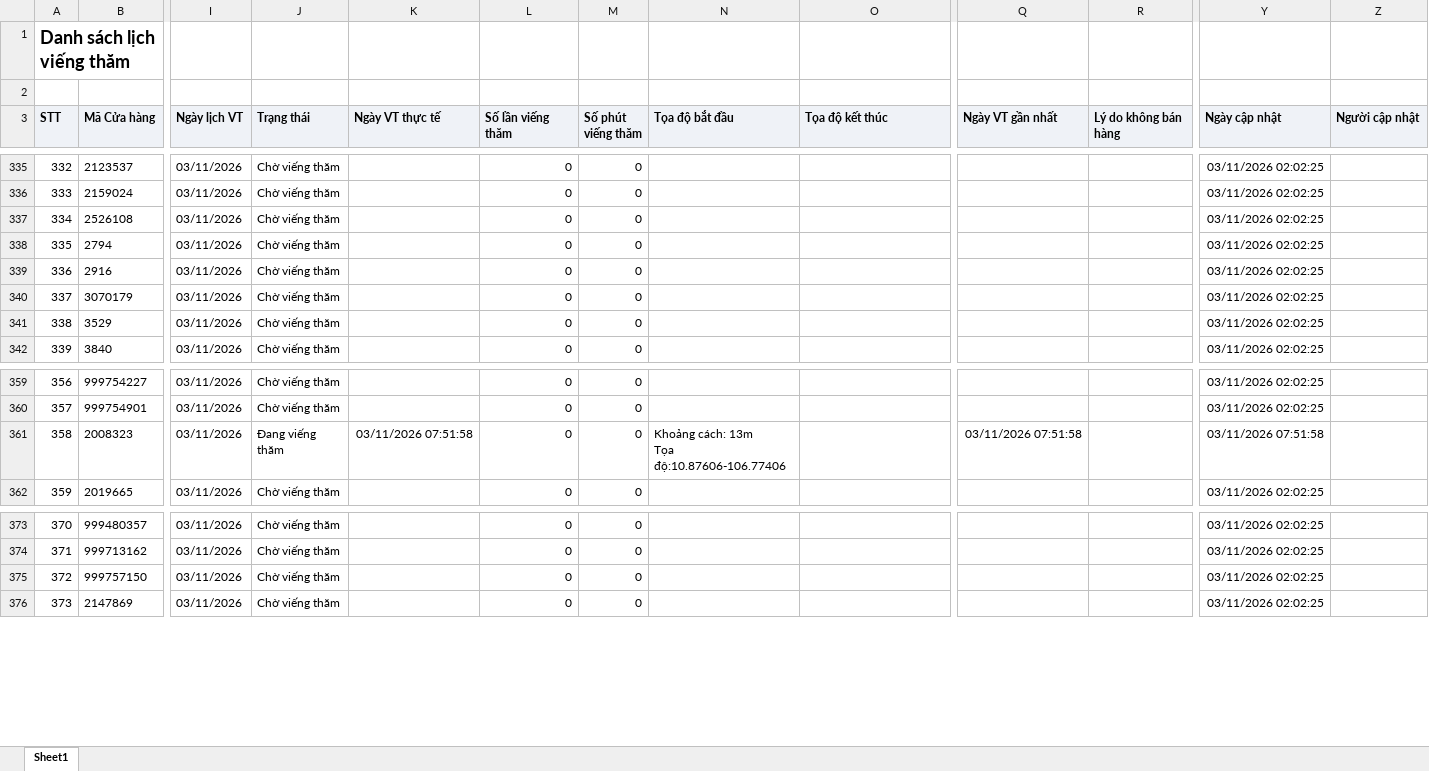
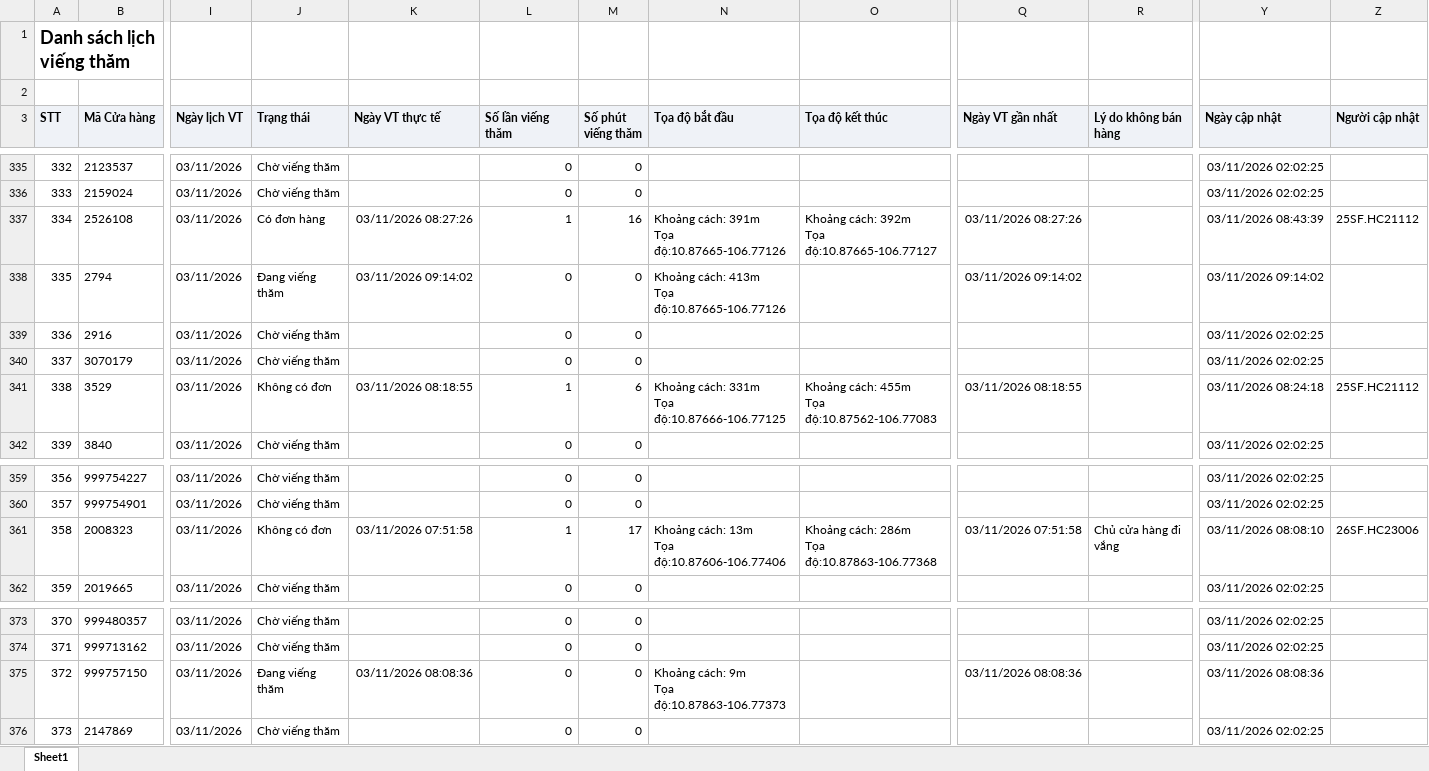
Before and after one commit to Tantt2026/Dashboard-Masan, an Excel workbook: data/Thang11/DanhSachLichViengTham.xlsx, sheet Sheet1, drawn as a sheet; only a part is shown, gaps mark what is left out; values as stored, in another font and other column widths than the file's, no borders; ↵ is a line break in a cell; the diff covers the shown part only; the diff names each change by its address in the sheet, - before the commit and + after, or states it on an @@ line.

```diff
--- a/data/Thang11/DanhSachLichViengTham.xlsx (sheet Sheet1)
+++ b/data/Thang11/DanhSachLichViengTham.xlsx (sheet Sheet1)
-J337 (Trạng thái): Chờ viếng thăm
+J337 (Trạng thái): Có đơn hàng
-K337 (Ngày VT thực tế): (empty)
+K337 (Ngày VT thực tế): 03/11/2026 08:27:26
-L337 (Số lần viếng thăm): 0
+L337 (Số lần viếng thăm): 1
-M337 (Số phút viếng thăm): 0
+M337 (Số phút viếng thăm): 16
-N337 (Tọa độ bắt đầu): (empty)
+N337 (Tọa độ bắt đầu): Khoảng cách: 391m ↵ Tọa độ:10.87665-106.77126
-O337 (Tọa độ kết thúc): (empty)
+O337 (Tọa độ kết thúc): Khoảng cách: 392m ↵ Tọa độ:10.87665-106.77127
-Q337 (Ngày VT gần nhất): (empty)
+Q337 (Ngày VT gần nhất): 03/11/2026 08:27:26
-Y337 (Ngày cập nhật): 03/11/2026 02:02:25
+Y337 (Ngày cập nhật): 03/11/2026 08:43:39
-Z337 (Người cập nhật): (empty)
+Z337 (Người cập nhật): 25SF.HC21112
-J338 (Trạng thái): Chờ viếng thăm
+J338 (Trạng thái): Đang viếng thăm
-K338 (Ngày VT thực tế): (empty)
+K338 (Ngày VT thực tế): 03/11/2026 09:14:02
-N338 (Tọa độ bắt đầu): (empty)
+N338 (Tọa độ bắt đầu): Khoảng cách: 413m ↵ Tọa độ:10.87665-106.77126
-Q338 (Ngày VT gần nhất): (empty)
+Q338 (Ngày VT gần nhất): 03/11/2026 09:14:02
-Y338 (Ngày cập nhật): 03/11/2026 02:02:25
+Y338 (Ngày cập nhật): 03/11/2026 09:14:02
-J341 (Trạng thái): Chờ viếng thăm
+J341 (Trạng thái): Không có đơn
-K341 (Ngày VT thực tế): (empty)
+K341 (Ngày VT thực tế): 03/11/2026 08:18:55
-L341 (Số lần viếng thăm): 0
+L341 (Số lần viếng thăm): 1
-M341 (Số phút viếng thăm): 0
+M341 (Số phút viếng thăm): 6
-N341 (Tọa độ bắt đầu): (empty)
+N341 (Tọa độ bắt đầu): Khoảng cách: 331m ↵ Tọa độ:10.87666-106.77125
-O341 (Tọa độ kết thúc): (empty)
+O341 (Tọa độ kết thúc): Khoảng cách: 455m ↵ Tọa độ:10.87562-106.77083
-Q341 (Ngày VT gần nhất): (empty)
+Q341 (Ngày VT gần nhất): 03/11/2026 08:18:55
-Y341 (Ngày cập nhật): 03/11/2026 02:02:25
+Y341 (Ngày cập nhật): 03/11/2026 08:24:18
-Z341 (Người cập nhật): (empty)
+Z341 (Người cập nhật): 25SF.HC21112
-J361 (Trạng thái): Đang viếng thăm
+J361 (Trạng thái): Không có đơn
-L361 (Số lần viếng thăm): 0
+L361 (Số lần viếng thăm): 1
-M361 (Số phút viếng thăm): 0
+M361 (Số phút viếng thăm): 17
-O361 (Tọa độ kết thúc): (empty)
+O361 (Tọa độ kết thúc): Khoảng cách: 286m ↵ Tọa độ:10.87863-106.77368
-R361 (Lý do không bán hàng): (empty)
+R361 (Lý do không bán hàng): Chủ cửa hàng đi vắng
-Y361 (Ngày cập nhật): 03/11/2026 07:51:58
+Y361 (Ngày cập nhật): 03/11/2026 08:08:10
-Z361 (Người cập nhật): (empty)
+Z361 (Người cập nhật): 26SF.HC23006
-J375 (Trạng thái): Chờ viếng thăm
+J375 (Trạng thái): Đang viếng thăm
-K375 (Ngày VT thực tế): (empty)
+K375 (Ngày VT thực tế): 03/11/2026 08:08:36
-N375 (Tọa độ bắt đầu): (empty)
+N375 (Tọa độ bắt đầu): Khoảng cách: 9m ↵ Tọa độ:10.87863-106.77373
-Q375 (Ngày VT gần nhất): (empty)
+Q375 (Ngày VT gần nhất): 03/11/2026 08:08:36
-Y375 (Ngày cập nhật): 03/11/2026 02:02:25
+Y375 (Ngày cập nhật): 03/11/2026 08:08:36
```
Also changed, not shown: 453 edited cells elsewhere in this sheet, data/Thang11/DANH_SACH_KET_QUA_CUA_HANG_THAM_GIA_CHUONG_TRINH.xlsx, data/Thang11/DanhSachChiTietDonHang.xlsx, 1 other file.
